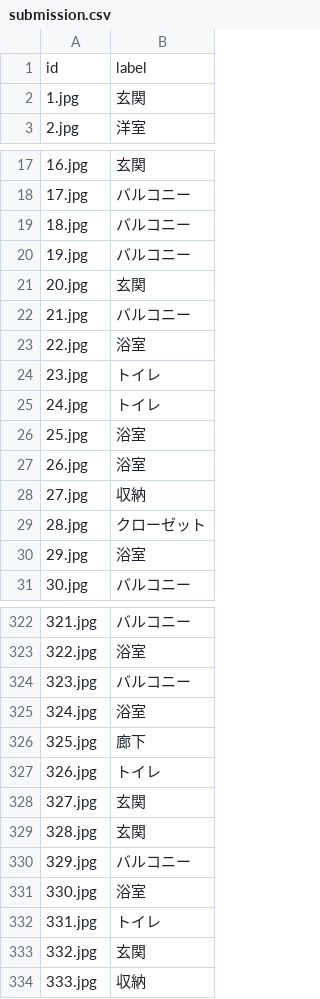
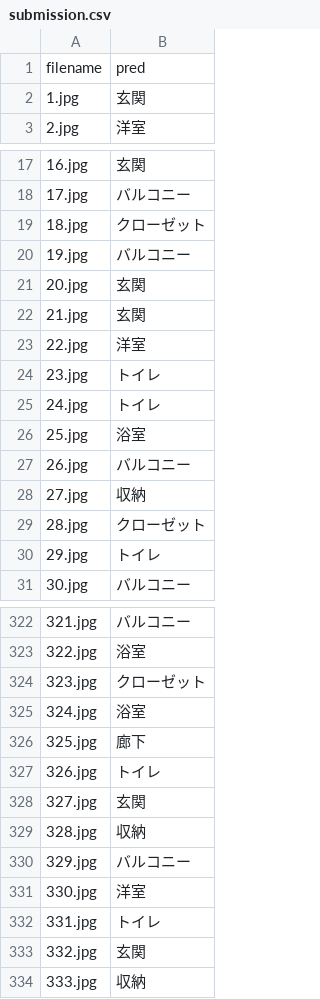
Before and after one commit to UjjTiw/ai-hackathon-01-low-res-ocr, a CSV file: pred/submission.csv, drawn as a sheet; only a part is shown, gaps mark what is left out; the diff covers the shown part only.

```diff
--- a/pred/submission.csv
+++ b/pred/submission.csv
@@ -1,2 +1,2 @@
-id,label
+filename,pred
 1.jpg,玄関
@@ -18,7 +18,7 @@ id,label
 17.jpg,バルコニー
-18.jpg,バルコニー
+18.jpg,クローゼット
 19.jpg,バルコニー
 20.jpg,玄関
-21.jpg,バルコニー
-22.jpg,浴室
+21.jpg,玄関
+22.jpg,洋室
 23.jpg,トイレ
@@ -26,6 +26,6 @@ id,label
 25.jpg,浴室
-26.jpg,浴室
+26.jpg,バルコニー
 27.jpg,収納
 28.jpg,クローゼット
-29.jpg,浴室
+29.jpg,トイレ
 30.jpg,バルコニー
@@ -323,3 +323,3 @@ id,label
 322.jpg,浴室
-323.jpg,バルコニー
+323.jpg,クローゼット
 324.jpg,浴室
@@ -328,5 +328,5 @@ id,label
 327.jpg,玄関
-328.jpg,玄関
+328.jpg,収納
 329.jpg,バルコニー
-330.jpg,浴室
+330.jpg,洋室
 331.jpg,トイレ
```
Also changed, not shown: 72 edited cells elsewhere in this file, 7 other files.
